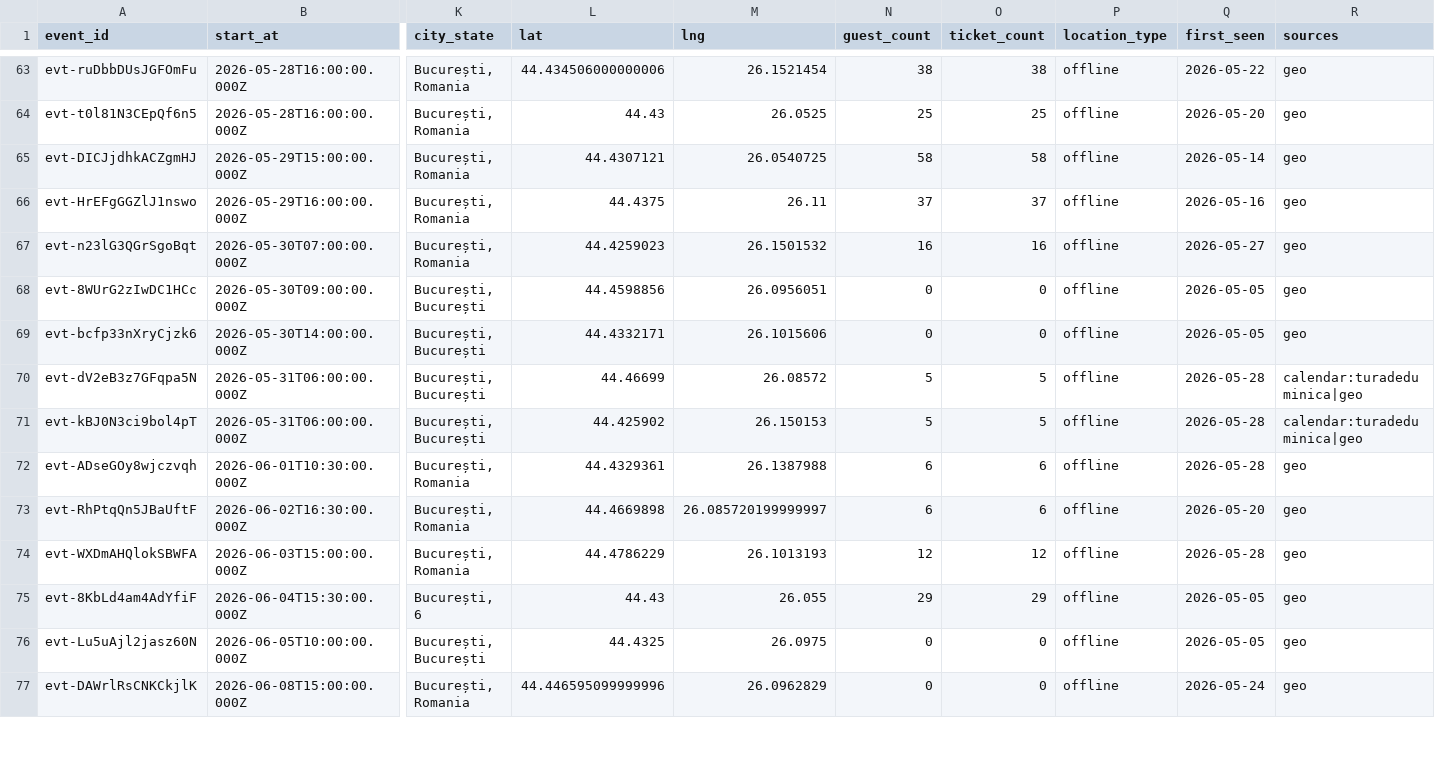
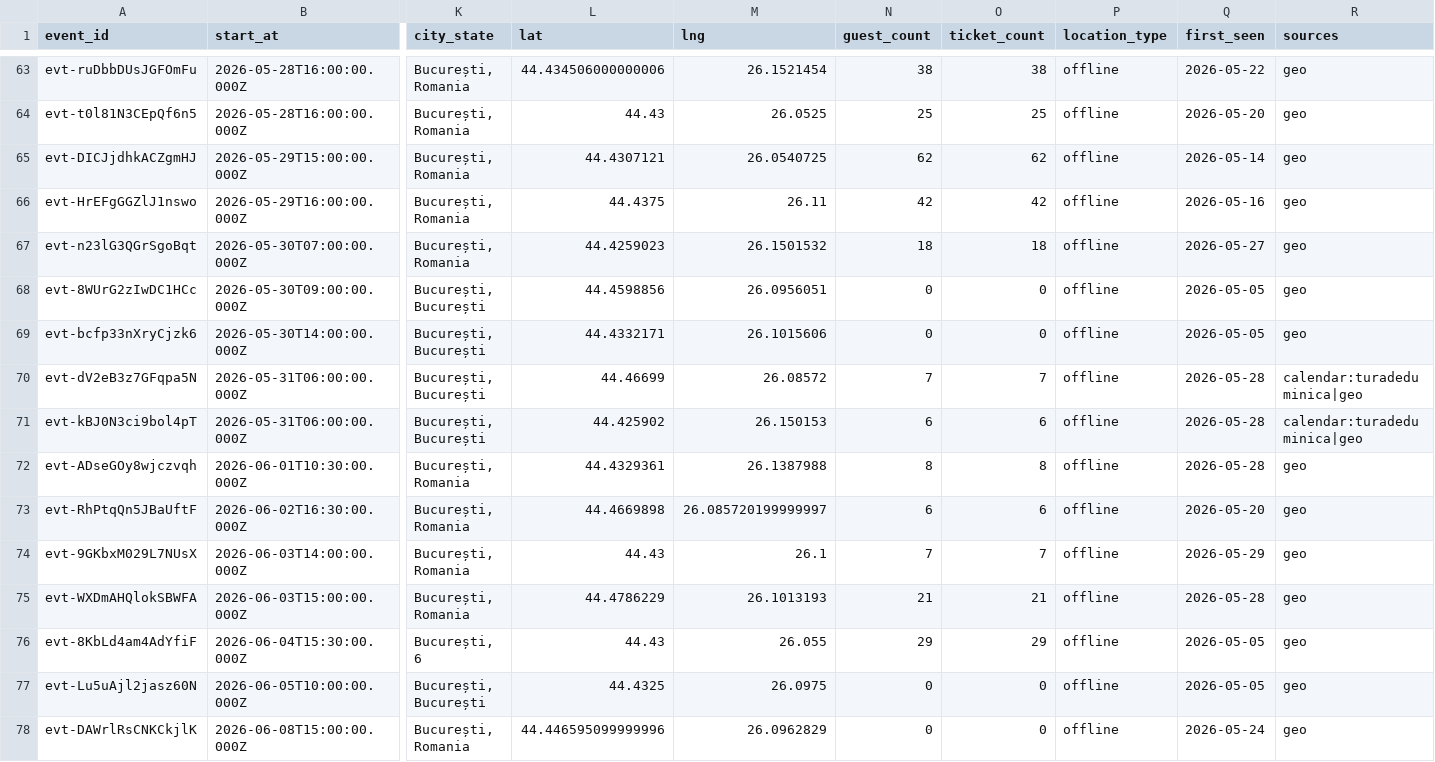
Before and after one commit to FlorinPopaCodes/bucharest-meetup-tracker, a CSV file: data/events.csv, drawn as a sheet; only a part is shown, gaps mark what is left out; addresses are those after the commit; rows hold the shown columns only; the diff covers the shown part only; the diff names each change by its address in the sheet, - before the commit and + after, or states it on an @@ line.

```diff
--- a/data/events.csv
+++ b/data/events.csv
-N65 (guest_count): 58
+N65 (guest_count): 62
-O65 (ticket_count): 58
+O65 (ticket_count): 62
-N66 (guest_count): 37
+N66 (guest_count): 42
-O66 (ticket_count): 37
+O66 (ticket_count): 42
-N67 (guest_count): 16
+N67 (guest_count): 18
-O67 (ticket_count): 16
+O67 (ticket_count): 18
-N70 (guest_count): 5
+N70 (guest_count): 7
-O70 (ticket_count): 5
+O70 (ticket_count): 7
-N71 (guest_count): 5
+N71 (guest_count): 6
-O71 (ticket_count): 5
+O71 (ticket_count): 6
-N72 (guest_count): 6
+N72 (guest_count): 8
-O72 (ticket_count): 6
+O72 (ticket_count): 8
+row 74: evt-9GKbxM029L7NUsX | 2026-06-03T14:00:00.000Z | București, Romania | 44.43 | 26.1 | 7 | 7 | offline | 2026-05-29 | geo
-N75 (guest_count): 12
+N75 (guest_count): 21
-O75 (ticket_count): 12
+O75 (ticket_count): 21
```
Also changed, not shown: 8 edited cells elsewhere in this file, 4 other files.
